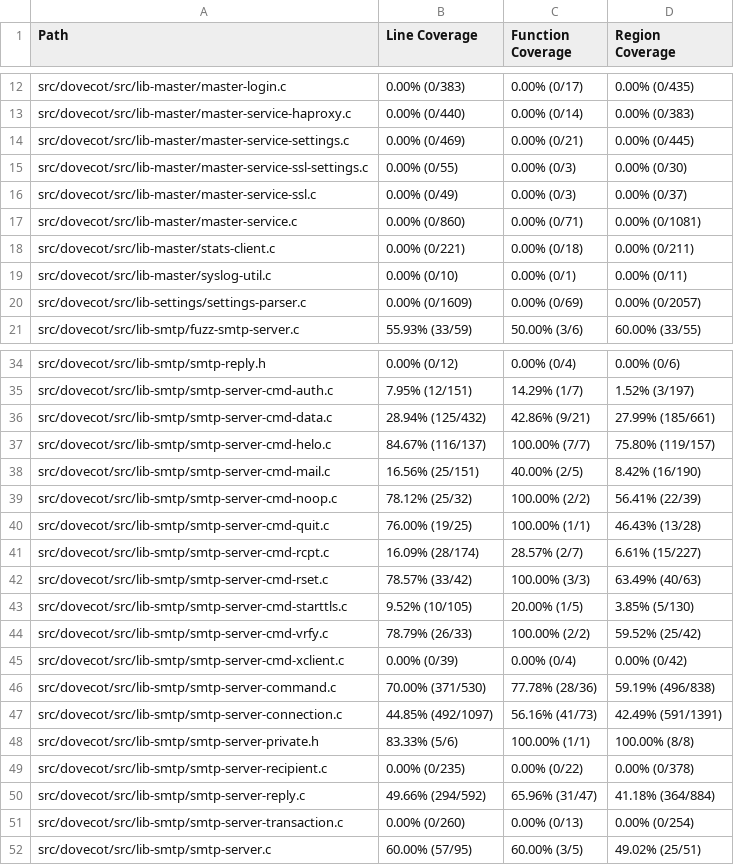
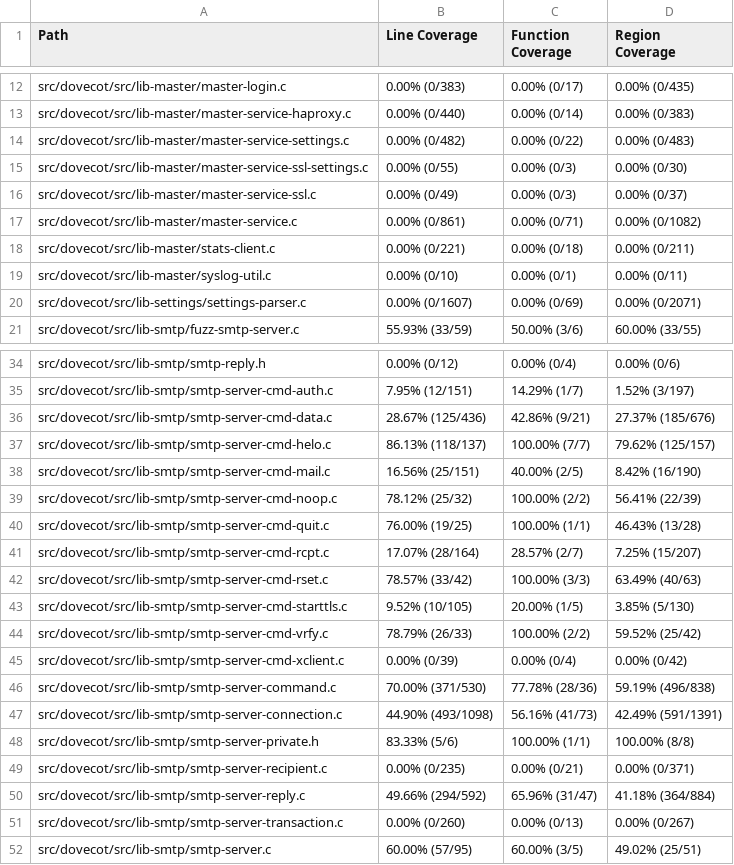
Before and after one commit to workerTmp/liossa_1, a CSV file: myWeb/CsvCov_rowdovecot_fuzz-smtp-server.csv, drawn as a sheet; only a part is shown, gaps mark what is left out; the diff covers the shown part only.

```diff
--- a/myWeb/CsvCov_rowdovecot_fuzz-smtp-server.csv
+++ b/myWeb/CsvCov_rowdovecot_fuzz-smtp-server.csv
@@ -13,9 +13,9 @@ src/dovecot/src/lib-master/master-login.c,0.00% (0/383),0.00% (0/17),0.00% (0/43
 src/dovecot/src/lib-master/master-service-haproxy.c,0.00% (0/440),0.00% (0/14),0.00% (0/383)
-src/dovecot/src/lib-master/master-service-settings.c,0.00% (0/469),0.00% (0/21),0.00% (0/445)
+src/dovecot/src/lib-master/master-service-settings.c,0.00% (0/482),0.00% (0/22),0.00% (0/483)
 src/dovecot/src/lib-master/master-service-ssl-settings.c,0.00% (0/55),0.00% (0/3),0.00% (0/30)
 src/dovecot/src/lib-master/master-service-ssl.c,0.00% (0/49),0.00% (0/3),0.00% (0/37)
-src/dovecot/src/lib-master/master-service.c,0.00% (0/860),0.00% (0/71),0.00% (0/1081)
+src/dovecot/src/lib-master/master-service.c,0.00% (0/861),0.00% (0/71),0.00% (0/1082)
 src/dovecot/src/lib-master/stats-client.c,0.00% (0/221),0.00% (0/18),0.00% (0/211)
 src/dovecot/src/lib-master/syslog-util.c,0.00% (0/10),0.00% (0/1),0.00% (0/11)
-src/dovecot/src/lib-settings/settings-parser.c,0.00% (0/1609),0.00% (0/69),0.00% (0/2057)
+src/dovecot/src/lib-settings/settings-parser.c,0.00% (0/1607),0.00% (0/69),0.00% (0/2071)
 src/dovecot/src/lib-smtp/fuzz-smtp-server.c,55.93% (33/59),50.00% (3/6),60.00% (33/55)
@@ -35,4 +35,4 @@ src/dovecot/src/lib-smtp/smtp-reply.h,0.00% (0/12),0.00% (0/4),0.00% (0/6)
 src/dovecot/src/lib-smtp/smtp-server-cmd-auth.c,7.95% (12/151),14.29% (1/7),1.52% (3/197)
-src/dovecot/src/lib-smtp/smtp-server-cmd-data.c,28.94% (125/432),42.86% (9/21),27.99% (185/661)
-src/dovecot/src/lib-smtp/smtp-server-cmd-helo.c,84.67% (116/137),100.00% (7/7),75.80% (119/157)
+src/dovecot/src/lib-smtp/smtp-server-cmd-data.c,28.67% (125/436),42.86% (9/21),27.37% (185/676)
+src/dovecot/src/lib-smtp/smtp-server-cmd-helo.c,86.13% (118/137),100.00% (7/7),79.62% (125/157)
 src/dovecot/src/lib-smtp/smtp-server-cmd-mail.c,16.56% (25/151),40.00% (2/5),8.42% (16/190)
@@ -40,3 +40,3 @@ src/dovecot/src/lib-smtp/smtp-server-cmd-noop.c,78.12% (25/32),100.00% (2/2),56.
 src/dovecot/src/lib-smtp/smtp-server-cmd-quit.c,76.00% (19/25),100.00% (1/1),46.43% (13/28)
-src/dovecot/src/lib-smtp/smtp-server-cmd-rcpt.c,16.09% (28/174),28.57% (2/7),6.61% (15/227)
+src/dovecot/src/lib-smtp/smtp-server-cmd-rcpt.c,17.07% (28/164),28.57% (2/7),7.25% (15/207)
 src/dovecot/src/lib-smtp/smtp-server-cmd-rset.c,78.57% (33/42),100.00% (3/3),63.49% (40/63)
@@ -46,7 +46,7 @@ src/dovecot/src/lib-smtp/smtp-server-cmd-xclient.c,0.00% (0/39),0.00% (0/4),0.00
 src/dovecot/src/lib-smtp/smtp-server-command.c,70.00% (371/530),77.78% (28/36),59.19% (496/838)
-src/dovecot/src/lib-smtp/smtp-server-connection.c,44.85% (492/1097),56.16% (41/73),42.49% (591/1391)
+src/dovecot/src/lib-smtp/smtp-server-connection.c,44.90% (493/1098),56.16% (41/73),42.49% (591/1391)
 src/dovecot/src/lib-smtp/smtp-server-private.h,83.33% (5/6),100.00% (1/1),100.00% (8/8)
-src/dovecot/src/lib-smtp/smtp-server-recipient.c,0.00% (0/235),0.00% (0/22),0.00% (0/378)
+src/dovecot/src/lib-smtp/smtp-server-recipient.c,0.00% (0/235),0.00% (0/21),0.00% (0/371)
 src/dovecot/src/lib-smtp/smtp-server-reply.c,49.66% (294/592),65.96% (31/47),41.18% (364/884)
-src/dovecot/src/lib-smtp/smtp-server-transaction.c,0.00% (0/260),0.00% (0/13),0.00% (0/254)
+src/dovecot/src/lib-smtp/smtp-server-transaction.c,0.00% (0/260),0.00% (0/13),0.00% (0/267)
 src/dovecot/src/lib-smtp/smtp-server.c,60.00% (57/95),60.00% (3/5),49.02% (25/51)
```
Also changed, not shown: 2 added rows and 34 edited cells elsewhere in this file, 2 other files.
